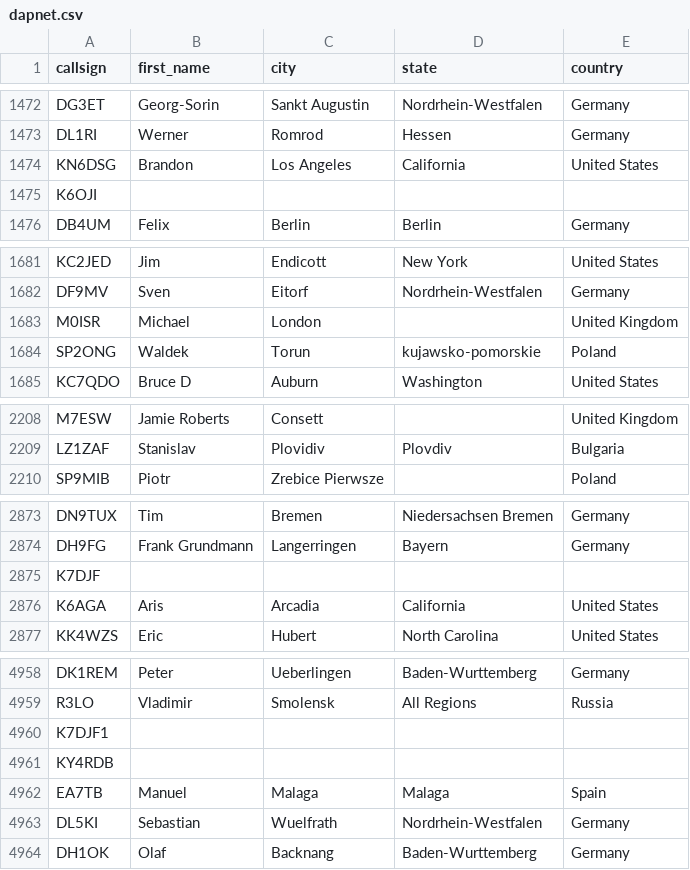
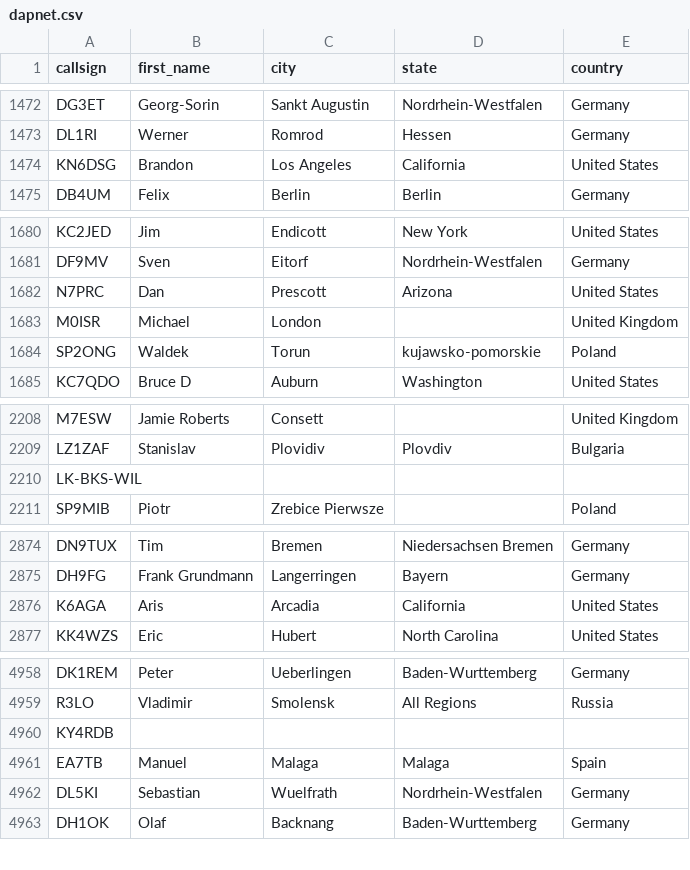
Before and after one commit to DMR-Database/dmr-database-appdata, a CSV file: dapnet.csv, drawn as a sheet; only a part is shown, gaps mark what is left out; removed rows and columns are numbered as before the commit, all else as after; the diff names each change by its address in the sheet, - before the commit and + after, or states it on an @@ line.

```diff
--- a/dapnet.csv
+++ b/dapnet.csv
-row 1475: K6OJI
+row 1682: N7PRC | Dan | Prescott | Arizona | United States
+row 2210: LK-BKS-WIL
-row 2875: K7DJF
-row 4960: K7DJF1
```
Also changed, not shown: 1 other file.
